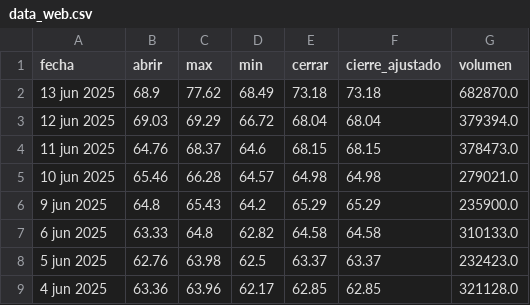
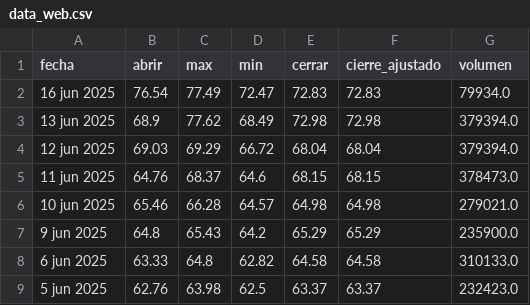
Before and after one commit to Julianapenaestudiante/pad_2025_1_2, a CSV file: static/csv/data_web.csv, drawn as a sheet; only a part is shown; the shorter side is filled out with more unchanged rows.

Commit message:
📦 CSV generado y publicada imagen en Docker Hub

```diff
--- a/static/csv/data_web.csv
+++ b/static/csv/data_web.csv
@@ -1,3 +1,4 @@
 fecha,abrir,max,min,cerrar,cierre_ajustado,volumen
-13 jun 2025,68.9,77.62,68.49,73.18,73.18,682870.0
+16 jun 2025,76.54,77.49,72.47,72.83,72.83,79934.0
+13 jun 2025,68.9,77.62,68.49,72.98,72.98,379394.0
 12 jun 2025,69.03,69.29,66.72,68.04,68.04,379394.0
```
